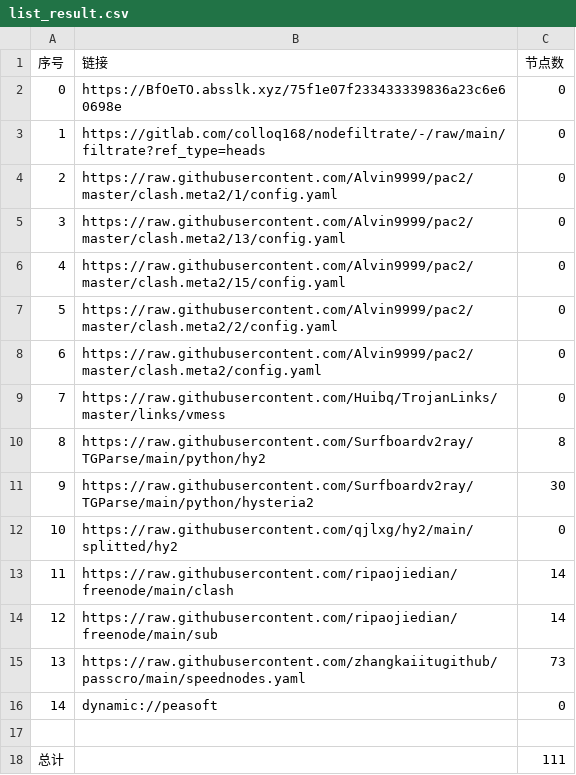
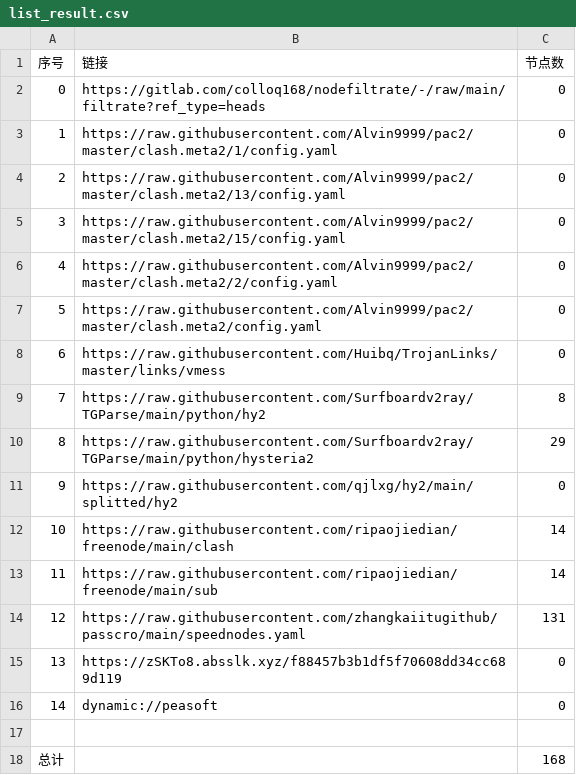
Before and after one commit to hnonly/AutoMergePublicNodes, a CSV file: list_result.csv, drawn as a sheet; removed rows and columns are numbered as before the commit, all else as after; the diff names each change by its address in the sheet, - before the commit and + after, or states it on an @@ line.

```diff
--- a/list_result.csv
+++ b/list_result.csv
-row 2: 0 | https://BfOeTO.absslk.xyz/75f1e07f233433339836a23c6e60698e | 0
@@ column A (序号) renumbered between rows 2 and 14 @@
-C10 (节点数): 30
+C10 (节点数): 29
-C14 (节点数): 73
+C14 (节点数): 131
+row 15: 13 | https://zSKTo8.absslk.xyz/f88457b3b1df5f70608dd34cc689d119 | 0
-C18 (节点数): 111
+C18 (节点数): 168
```
Also changed, not shown: 24 other files.
